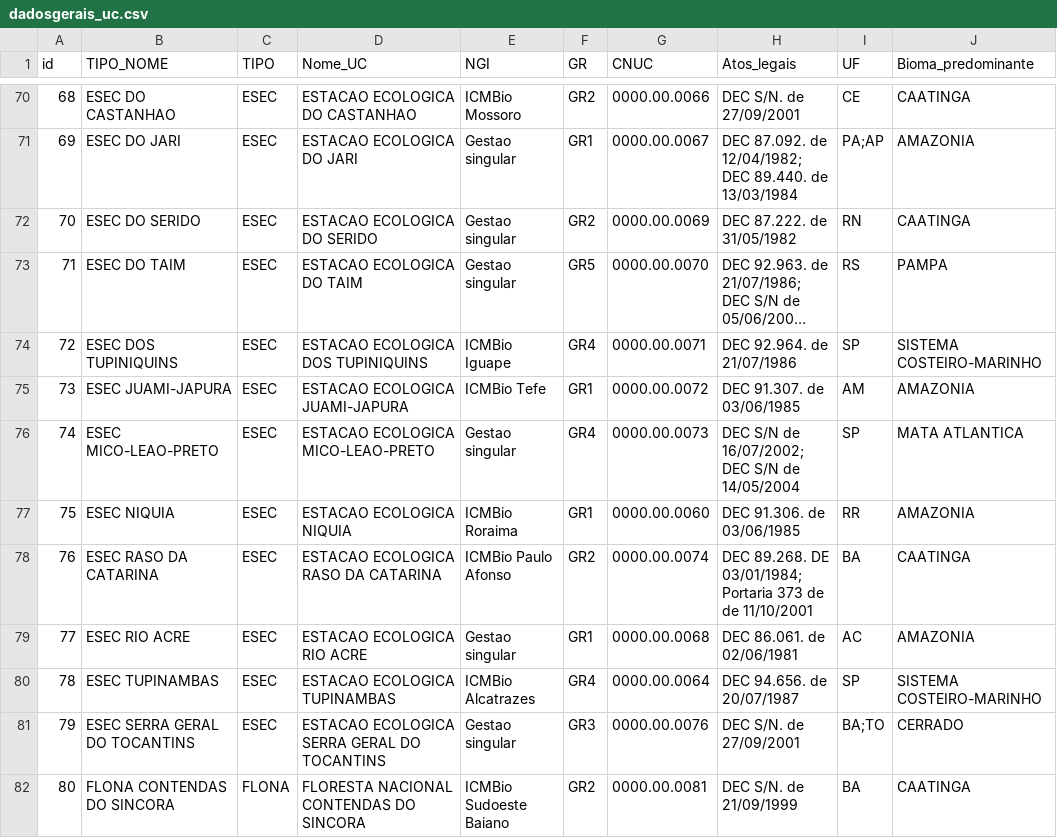
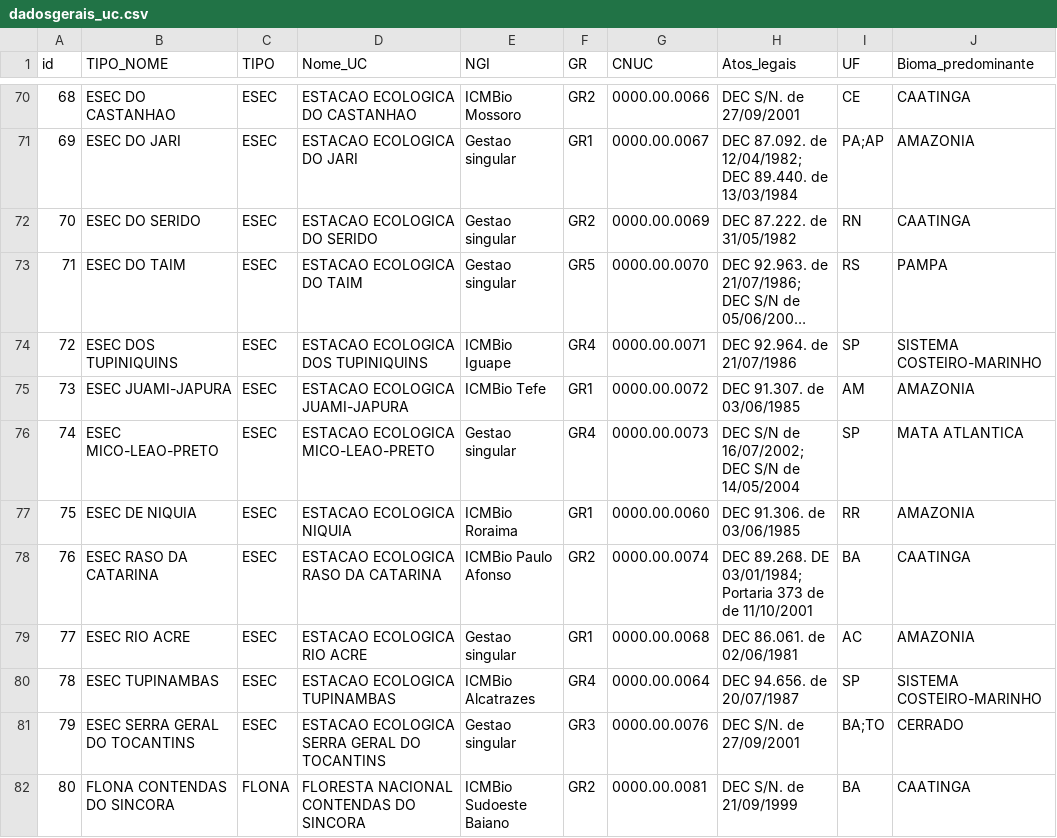
Before and after one commit to anapessoapcrj/incedio_uc, a CSV file: dadosgerais_uc.csv, drawn as a sheet; only a part is shown, gaps mark what is left out; long unchanged cells end in …; the diff names each change by its address in the sheet, - before the commit and + after, or states it on an @@ line.

Commit message:
Update dadosgerais_uc.csv

```diff
--- a/dadosgerais_uc.csv
+++ b/dadosgerais_uc.csv
-B77 (TIPO_NOME): ESEC NIQUIA
+B77 (TIPO_NOME): ESEC DE NIQUIA
```
